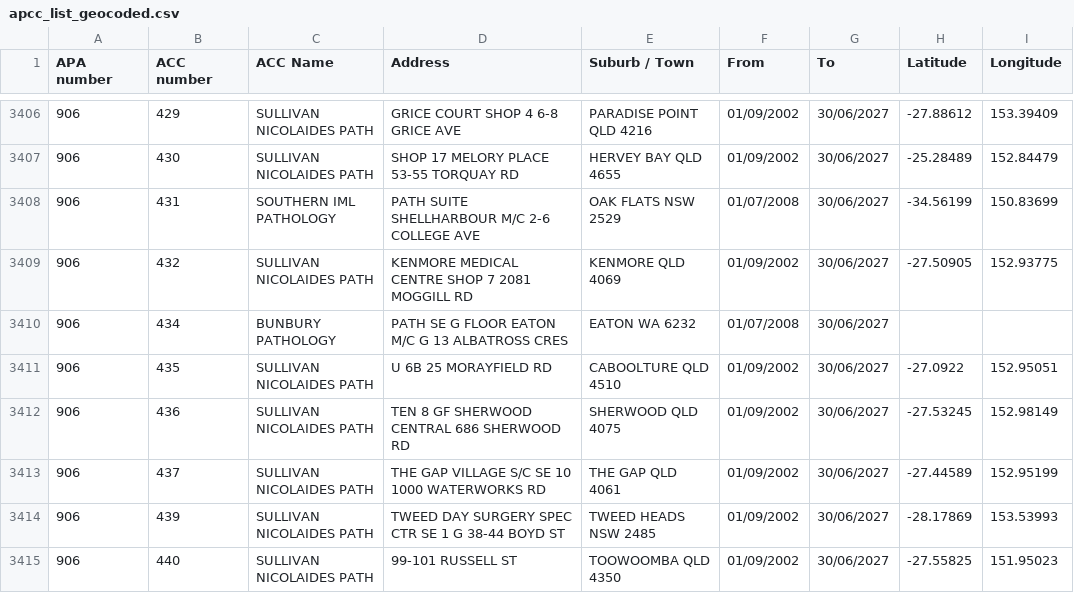
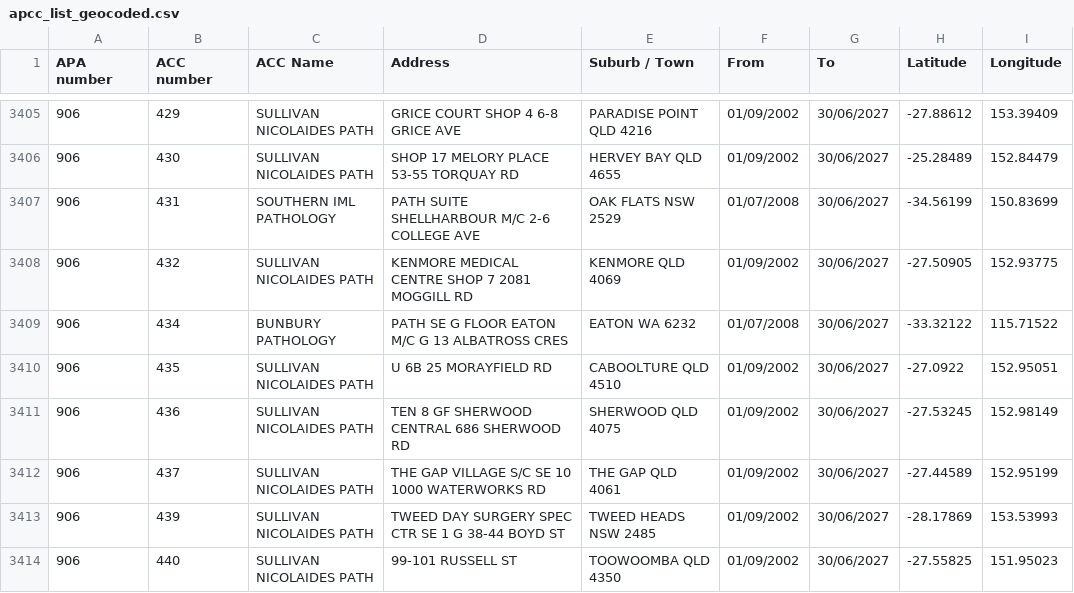
Before and after one commit to nwbort/apcc, a CSV file: apcc_list_geocoded.csv, drawn as a sheet; only a part is shown, gaps mark what is left out; the diff covers the shown part only.

```diff
--- a/apcc_list_geocoded.csv
+++ b/apcc_list_geocoded.csv
@@ -3409,3 +3408,3 @@ APA number,ACC number,ACC Name,Address,Suburb / Town,From,To,Latitude,Longitude
 906,432,SULLIVAN NICOLAIDES PATH,KENMORE MEDICAL CENTRE SHOP 7 2081 MOGGILL RD,KENMORE QLD 4069,01/09/2002,30/06/2027,-27.50905,152.93775
-906,434,BUNBURY PATHOLOGY,PATH SE G FLOOR EATON M/C G 13 ALBATROSS CRES,EATON WA 6232,01/07/2008,30/06/2027,,
+906,434,BUNBURY PATHOLOGY,PATH SE G FLOOR EATON M/C G 13 ALBATROSS CRES,EATON WA 6232,01/07/2008,30/06/2027,-33.32122,115.71522
 906,435,SULLIVAN NICOLAIDES PATH,U 6B 25 MORAYFIELD RD,CABOOLTURE QLD 4510,01/09/2002,30/06/2027,-27.0922,152.95051
```
Also changed, not shown: 2 added rows, 2 removed rows and 4 edited cells elsewhere in this file.
